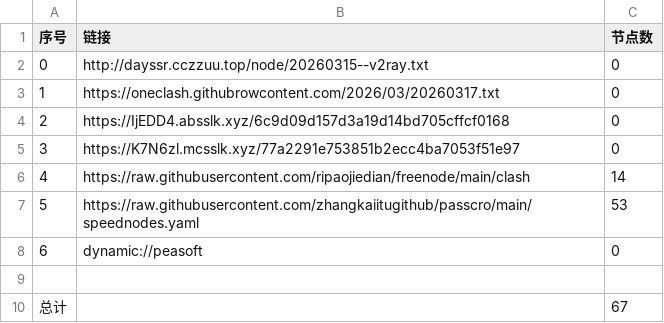
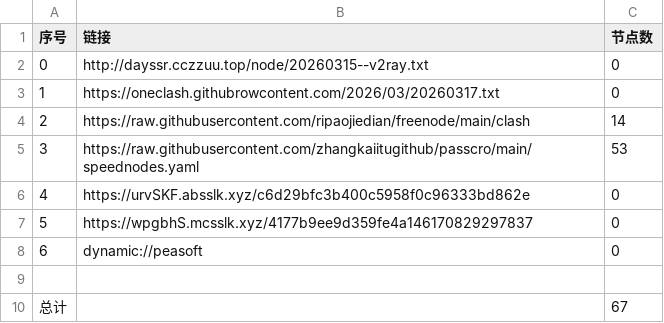
Before and after one commit to obscure1990/AutoMergePublicNodes, a CSV file: list_result.csv, drawn as a sheet; removed rows and columns are numbered as before the commit, all else as after; the diff names each change by its address in the sheet, - before the commit and + after, or states it on an @@ line.

```diff
--- a/list_result.csv
+++ b/list_result.csv
-row 4: 2 | https://IjEDD4.absslk.xyz/6c9d09d157d3a19d14bd705cffcf0168 | 0
-row 5: 3 | https://K7N6zl.mcsslk.xyz/77a2291e753851b2ecc4ba7053f51e97 | 0
@@ column A (序号) renumbered between rows 4 and 5 @@
+row 6: 4 | https://urvSKF.absslk.xyz/c6d29bfc3b400c5958f0c96333bd862e | 0
+row 7: 5 | https://wpgbhS.mcsslk.xyz/4177b9ee9d359fe4a146170829297837 | 0
```
Also changed, not shown: 19 other files.
